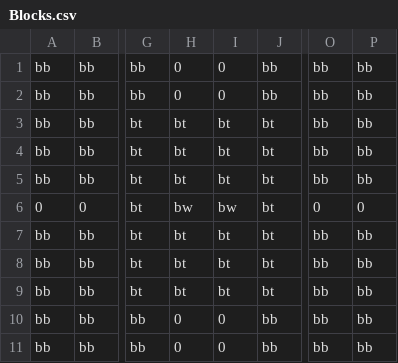
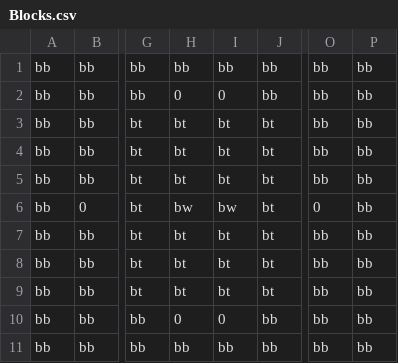
Before and after one commit to JishLong/NES-Game-Remaster, a CSV file: Sprint0/Levels/Level1/Room10/Blocks.csv, drawn as a sheet; only a part is shown, gaps mark what is left out; the diff names each change by its address in the sheet, - before the commit and + after, or states it on an @@ line.

```diff
--- a/Sprint0/Levels/Level1/Room10/Blocks.csv
+++ b/Sprint0/Levels/Level1/Room10/Blocks.csv
-H1: 0
+H1: bb
-I1: 0
+I1: bb
-A6: 0
+A6: bb
-P6: 0
+P6: bb
-H11: 0
+H11: bb
-I11: 0
+I11: bb
```
Also changed, not shown: Sprint0/Levels/Level1/Room11/Blocks.csv, Sprint0/Levels/Level1/Room12/Blocks.csv, 24 other files.
